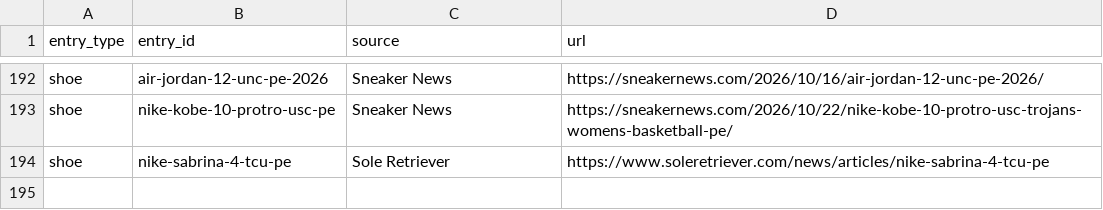
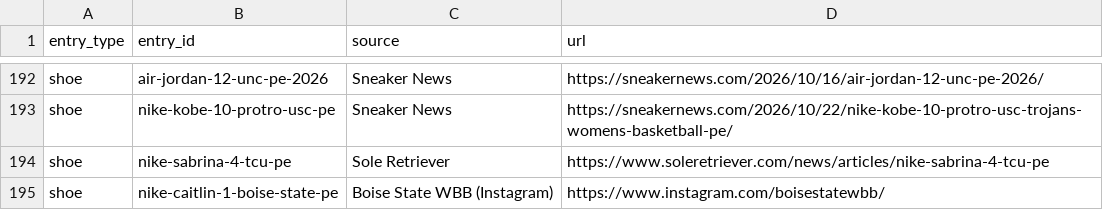
Before and after one commit to elcarrillo/wbb_kicks, a CSV file: data/sources.csv, drawn as a sheet; only a part is shown, gaps mark what is left out.

```diff
--- a/data/sources.csv
+++ b/data/sources.csv
@@ -194 +194,2 @@ shoe,nike-kobe-10-protro-usc-pe,Sneaker News,https://sneakernews.com/2026/10/22/
 shoe,nike-sabrina-4-tcu-pe,Sole Retriever,https://www.soleretriever.com/news/articles/nike-sabrina-4-tcu-pe
+shoe,nike-caitlin-1-boise-state-pe,Boise State WBB (Instagram),https://www.instagram.com/boisestatewbb/
```
Also changed, not shown: data/shoes.csv, 2 other files.
